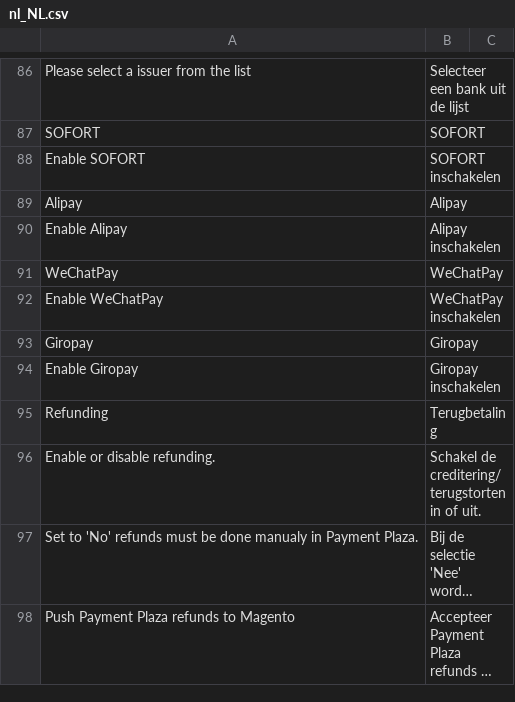
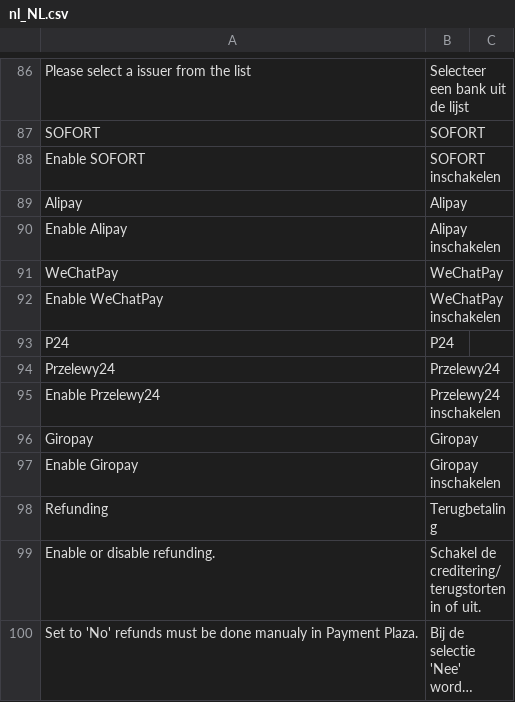
Before and after one commit to buckaroo-it/Magento2, a CSV file: i18n/nl_NL.csv, drawn as a sheet; only a part is shown, gaps mark what is left out; the shorter side is filled out with more unchanged rows; long unchanged cells end in …; the diff names each change by its address in the sheet, - before the commit and + after, or states it on an @@ line.

```diff
--- a/i18n/nl_NL.csv
+++ b/i18n/nl_NL.csv
+row 93: P24 | P24
+row 94: Przelewy24 | Przelewy24
+row 95: Enable Przelewy24 | Przelewy24 inschakelen
```
Also changed, not shown: 20 other files.
